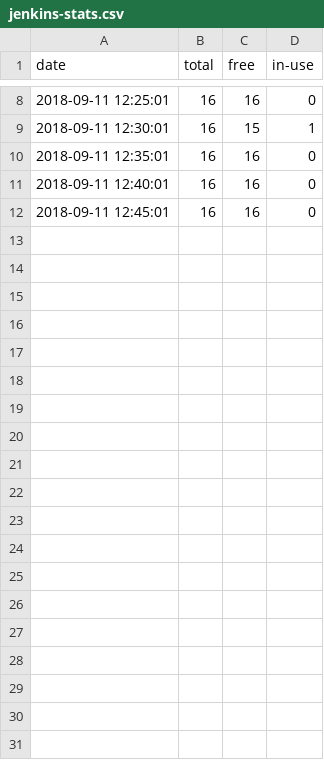
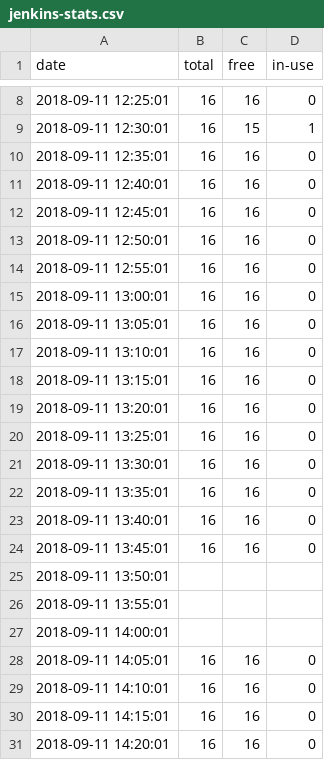
Before and after one commit to adamjdeacon/playing-with-plots, a CSV file: jenkins-stats.csv, drawn as a sheet; only a part is shown, gaps mark what is left out; the diff covers the shown part only.

Commit message:
Jenkins Stuff

```diff
--- a/jenkins-stats.csv
+++ b/jenkins-stats.csv
@@ -12 +12,20 @@ date,total,free,in-use
 2018-09-11 12:45:01,16,16,0
+2018-09-11 12:50:01,16,16,0
+2018-09-11 12:55:01,16,16,0
+2018-09-11 13:00:01,16,16,0
+2018-09-11 13:05:01,16,16,0
+2018-09-11 13:10:01,16,16,0
+2018-09-11 13:15:01,16,16,0
+2018-09-11 13:20:01,16,16,0
+2018-09-11 13:25:01,16,16,0
+2018-09-11 13:30:01,16,16,0
+2018-09-11 13:35:01,16,16,0
+2018-09-11 13:40:01,16,16,0
+2018-09-11 13:45:01,16,16,0
+2018-09-11 13:50:01,
+2018-09-11 13:55:01,
+2018-09-11 14:00:01,
+2018-09-11 14:05:01,16,16,0
+2018-09-11 14:10:01,16,16,0
+2018-09-11 14:15:01,16,16,0
+2018-09-11 14:20:01,16,16,0
```
Also changed, not shown: 13 added rows elsewhere in this file, 3 other files.
